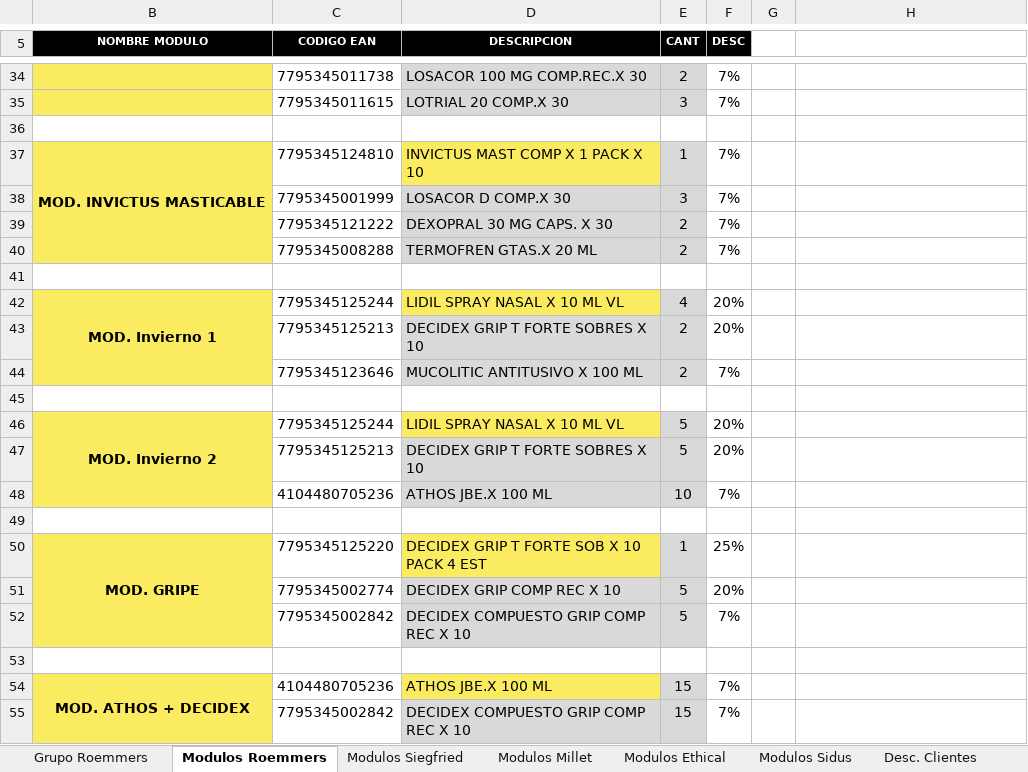
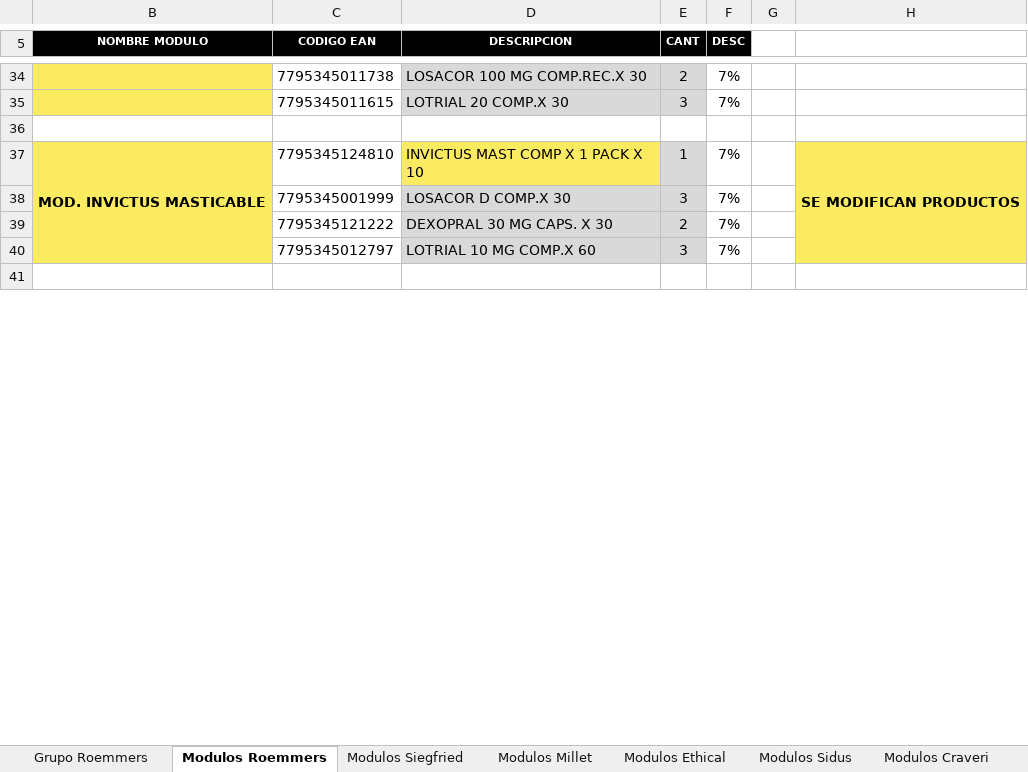
Before and after one commit to Idevoto/Politica-Comercial, an Excel workbook: excel/Politica_Comercial_FFVV.xlsx, sheet Modulos Roemmers, drawn as a sheet; only a part is shown, gaps mark what is left out; values as stored, in another font and other column widths than the file's, no borders; charts and pictures and conditional formats not drawn; removed rows and columns are numbered as before the commit, all else as after; the diff covers the shown part only; the diff names each change by its address in the sheet, - before the commit and + after, or states it on an @@ line.

```diff
--- a/excel/Politica_Comercial_FFVV.xlsx (sheet Modulos Roemmers)
+++ b/excel/Politica_Comercial_FFVV.xlsx (sheet Modulos Roemmers)
+sheet tab: Modulos Craveri
-H37: (empty)
+H37: SE MODIFICAN PRODUCTOS
-H37:H39 fill: none
+H37:H39 fill: #FBEB60
+H37:H40 merged
-row 40:  | 7795345008288 | TERMOFREN GTAS.X 20 ML | 2 | 7%
+row 40:  | 7795345012797 | LOTRIAL 10 MG COMP.X 60 | 3 | 7%
-row 42: MOD. Invierno 1 | 7795345125244 | LIDIL SPRAY NASAL X 10 ML VL | 4 | 20%
-row 43:  | 7795345125213 | DECIDEX GRIP T FORTE SOBRES X 10 | 2 | 20%
-row 44:  | 7795345123646 | MUCOLITIC ANTITUSIVO X 100 ML | 2 | 7%
-row 45: (empty)
-row 46: MOD. Invierno 2 | 7795345125244 | LIDIL SPRAY NASAL X 10 ML VL | 5 | 20%
-row 47:  | 7795345125213 | DECIDEX GRIP T FORTE SOBRES X 10 | 5 | 20%
-row 48:  | 4104480705236 | ATHOS JBE.X 100 ML | 10 | 7%
-row 49: (empty)
-row 50: MOD. GRIPE | 7795345125220 | DECIDEX GRIP T FORTE SOB X 10 PACK 4 EST | 1 | 25%
-row 51:  | 7795345002774 | DECIDEX GRIP COMP REC X 10 | 5 | 20%
-row 52:  | 7795345002842 | DECIDEX COMPUESTO GRIP COMP REC X 10 | 5 | 7%
-row 53: (empty)
-row 54: MOD. ATHOS + DECIDEX | 4104480705236 | ATHOS JBE.X 100 ML | 15 | 7%
-row 55:  | 7795345002842 | DECIDEX COMPUESTO GRIP COMP REC X 10 | 15 | 7%
```
Also changed, not shown: 1 added row, 5 removed rows, 7 edited cells, cell formats and merged cells elsewhere in this sheet, sheet Desc. Clientes, sheet Grupo Roemmers, sheet Modulos Millet, sheet Modulos Siegfried, sheet Modulos Ethical, sheet Modulos Sidus, hidden cells, charts or pictures.
